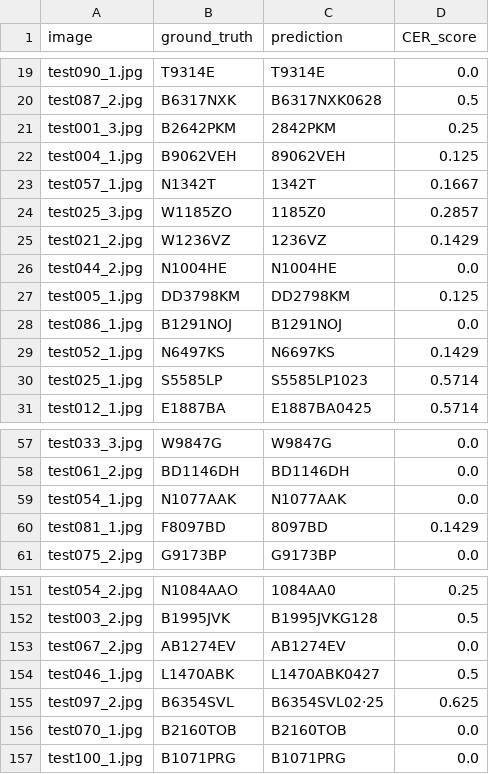
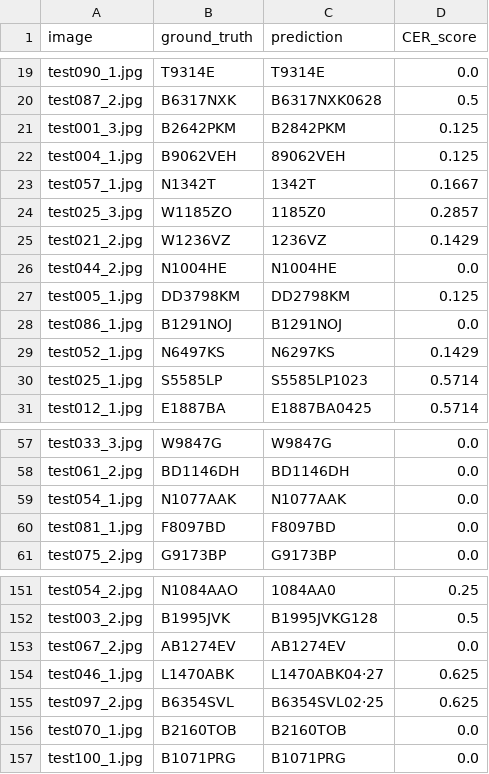
Before and after one commit to RIBFLI/Optical-Chracter-Recognition-OCR--With-Visual-Language-Model-VLM-, a CSV file: license_plate_ocr_results.csv, drawn as a sheet; only a part is shown, gaps mark what is left out.

```diff
--- a/license_plate_ocr_results.csv
+++ b/license_plate_ocr_results.csv
@@ -20,3 +20,3 @@ test090_1.jpg,T9314E,T9314E,0.0
 test087_2.jpg,B6317NXK,B6317NXK0628,0.5
-test001_3.jpg,B2642PKM,2842PKM,0.25
+test001_3.jpg,B2642PKM,B2842PKM,0.125
 test004_1.jpg,B9062VEH,89062VEH,0.125
@@ -28,3 +28,3 @@ test005_1.jpg,DD3798KM,DD2798KM,0.125
 test086_1.jpg,B1291NOJ,B1291NOJ,0.0
-test052_1.jpg,N6497KS,N6697KS,0.1429
+test052_1.jpg,N6497KS,N6297KS,0.1429
 test025_1.jpg,S5585LP,S5585LP1023,0.5714
@@ -59,3 +59,3 @@ test061_2.jpg,BD1146DH,BD1146DH,0.0
 test054_1.jpg,N1077AAK,N1077AAK,0.0
-test081_1.jpg,F8097BD,8097BD,0.1429
+test081_1.jpg,F8097BD,F8097BD,0.0
 test075_2.jpg,G9173BP,G9173BP,0.0
@@ -153,3 +153,3 @@ test003_2.jpg,B1995JVK,B1995JVKG128,0.5
 test067_2.jpg,AB1274EV,AB1274EV,0.0
-test046_1.jpg,L1470ABK,L1470ABK0427,0.5
+test046_1.jpg,L1470ABK,L1470ABK04·27,0.625
 test097_2.jpg,B6354SVL,B6354SVL02·25,0.625
```
Also changed, not shown: 1 other file.
